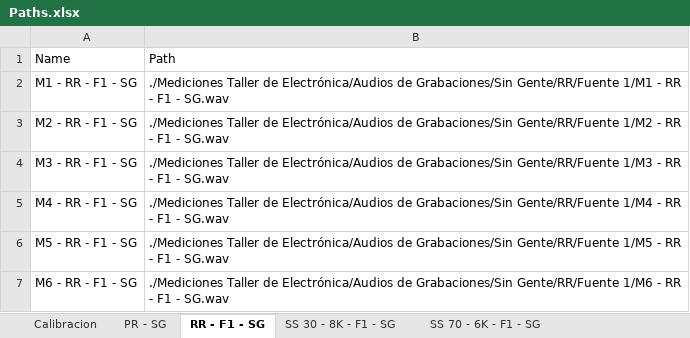
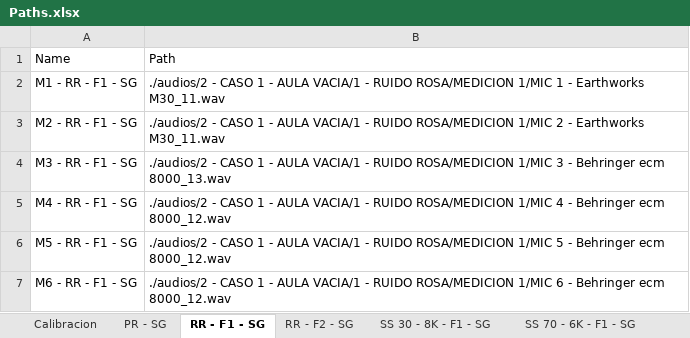
Before and after one commit to Joaqo99/tp2-sys, an Excel workbook: Paths.xlsx, sheet RR - F1 - SG, drawn as a sheet; values as stored, in another font and other column widths than the file's, no borders; the diff names each change by its address in the sheet, - before the commit and + after, or states it on an @@ line.

```diff
--- a/Paths.xlsx (sheet RR - F1 - SG)
+++ b/Paths.xlsx (sheet RR - F1 - SG)
+sheet tab: RR - F2 - SG
-B2: ./Mediciones Taller de Electrónica/Audios de Grabaciones/Sin Gente/RR/Fuente 1/M1 - RR - F1 - SG.wav
+B2: ./audios/2 - CASO 1 - AULA VACIA/1 - RUIDO ROSA/MEDICION 1/MIC 1 - Earthworks M30_11.wav
-B3: ./Mediciones Taller de Electrónica/Audios de Grabaciones/Sin Gente/RR/Fuente 1/M2 - RR - F1 - SG.wav
+B3: ./audios/2 - CASO 1 - AULA VACIA/1 - RUIDO ROSA/MEDICION 1/MIC 2 - Earthworks M30_11.wav
-B4: ./Mediciones Taller de Electrónica/Audios de Grabaciones/Sin Gente/RR/Fuente 1/M3 - RR - F1 - SG.wav
+B4: ./audios/2 - CASO 1 - AULA VACIA/1 - RUIDO ROSA/MEDICION 1/MIC 3 - Behringer ecm 8000_13.wav
-B5: ./Mediciones Taller de Electrónica/Audios de Grabaciones/Sin Gente/RR/Fuente 1/M4 - RR - F1 - SG.wav
+B5: ./audios/2 - CASO 1 - AULA VACIA/1 - RUIDO ROSA/MEDICION 1/MIC 4 - Behringer ecm 8000_12.wav
-B6: ./Mediciones Taller de Electrónica/Audios de Grabaciones/Sin Gente/RR/Fuente 1/M5 - RR - F1 - SG.wav
+B6: ./audios/2 - CASO 1 - AULA VACIA/1 - RUIDO ROSA/MEDICION 1/MIC 5 - Behringer ecm 8000_12.wav
-B7: ./Mediciones Taller de Electrónica/Audios de Grabaciones/Sin Gente/RR/Fuente 1/M6 - RR - F1 - SG.wav
+B7: ./audios/2 - CASO 1 - AULA VACIA/1 - RUIDO ROSA/MEDICION 1/MIC 6 - Behringer ecm 8000_12.wav
```
Also changed, not shown: 6 other files.
